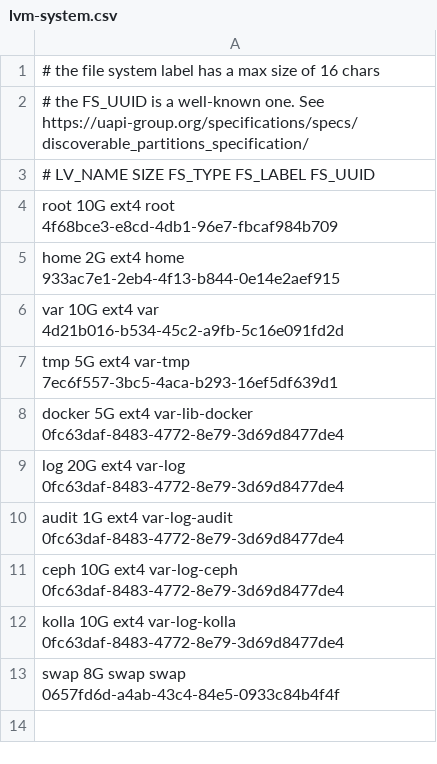
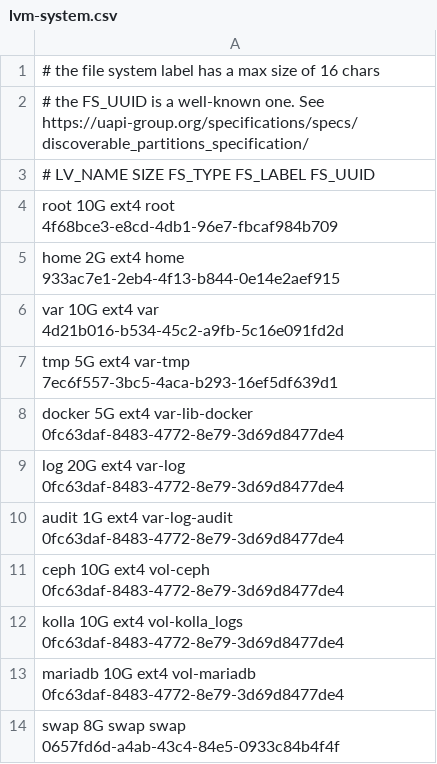
Before and after one commit to b1-systems/openstack-ironic-images, a CSV file: lvm-system.csv, drawn as a sheet; the diff names each change by its address in the sheet, - before the commit and + after, or states it on an @@ line.

Commit message:
Mount the new volumes actually. And added mariadb volume

```diff
--- a/lvm-system.csv
+++ b/lvm-system.csv
-A11: …10G ext4 var-log-ceph 0fc63daf-8483-4772-8e79-3d69d8477de4
+A11: …10G ext4 vol-ceph 0fc63daf-8483-4772-8e79-3d69d8477de4
-A12: …10G ext4 var-log-kolla 0fc63daf-8483-4772-8e79-3d69d8477de4
+A12: …10G ext4 vol-kolla_logs 0fc63daf-8483-4772-8e79-3d69d8477de4
+row 13: mariadb 10G ext4 vol-mariadb 0fc63daf-8483-4772-8e79-3d69d8477de4
```
Also changed, not shown: 1 other file.
